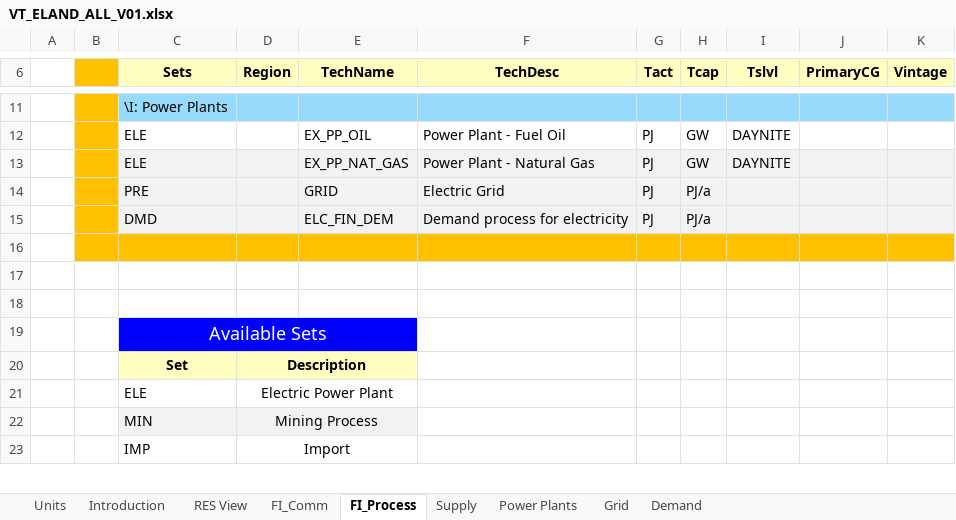
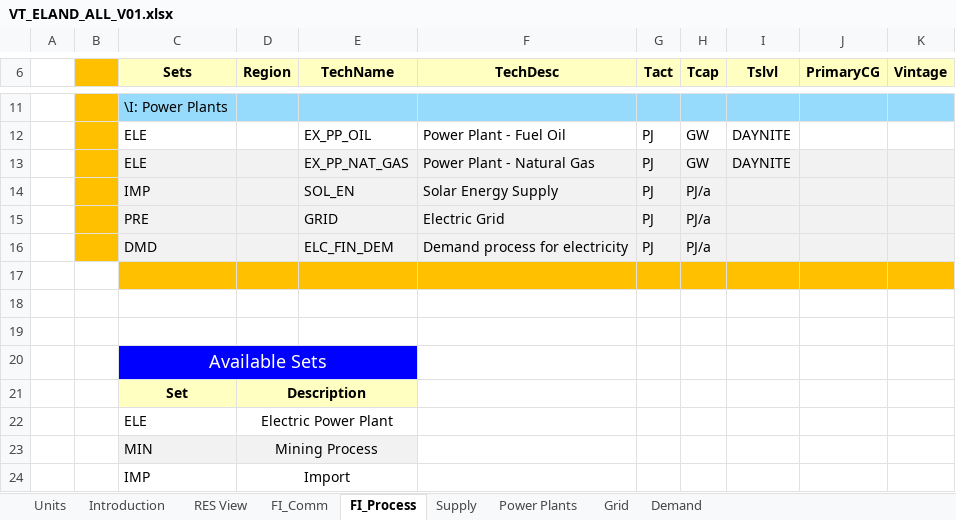
Before and after one commit to Piotr352/IERP, an Excel workbook: VT_ELAND_ALL_V01.xlsx, sheet FI_Process, drawn as a sheet; only a part is shown, gaps mark what is left out; values as stored, in another font and other column widths than the file's, no borders; addresses are those after the commit; the diff names each change by its address in the sheet, - before the commit and + after, or states it on an @@ line.

```diff
--- a/VT_ELAND_ALL_V01.xlsx (sheet FI_Process)
+++ b/VT_ELAND_ALL_V01.xlsx (sheet FI_Process)
+row 14:  |  | IMP |  | SOL_EN | Solar Energy Supply | PJ | PJ/a
-B17 fill: #FFC000
+B17 fill: none
```
Also changed, not shown: sheet Power Plants, sheet FI_Comm, sheet Supply, charts or pictures.
